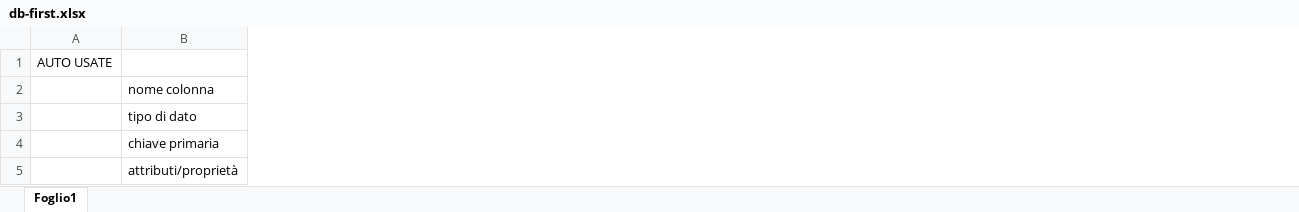
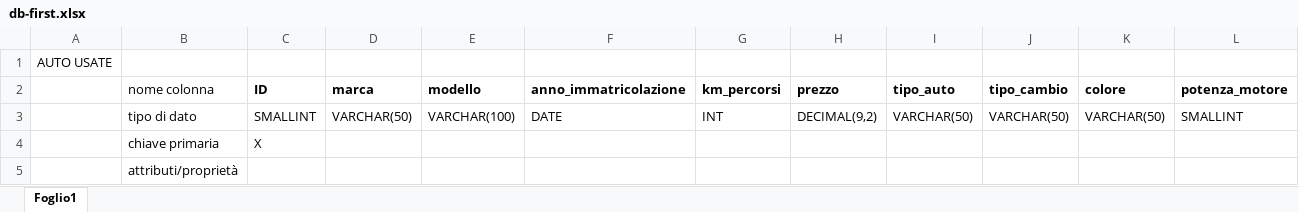
Before and after one commit to lucianocecere07/db-first, an Excel workbook: db-first.xlsx, sheet Foglio1, drawn as a sheet; only a part is shown; values as stored, in another font and other column widths than the file's, no borders; the diff covers the shown part only; the diff names each change by its address in the sheet, - before the commit and + after, or states it on an @@ line.

Commit message:
aggiunti dati + tipi dei dati

```diff
--- a/db-first.xlsx (sheet Foglio1)
+++ b/db-first.xlsx (sheet Foglio1)
+column C (ID), rows 3-4: SMALLINT | X
+column D (marca), row 3: VARCHAR(50)
+column E (modello), row 3: VARCHAR(100)
+column F (anno_immatricolazione), row 3: DATE
+column G (km_percorsi), row 3: INT
+column H (prezzo), row 3: DECIMAL(9,2)
+column I (tipo_auto), row 3: VARCHAR(50)
+column J (tipo_cambio), row 3: VARCHAR(50)
+column K (colore), row 3: VARCHAR(50)
+column L (potenza_motore), row 3: SMALLINT
```
Also changed, not shown: 7 added columns elsewhere in this sheet.
